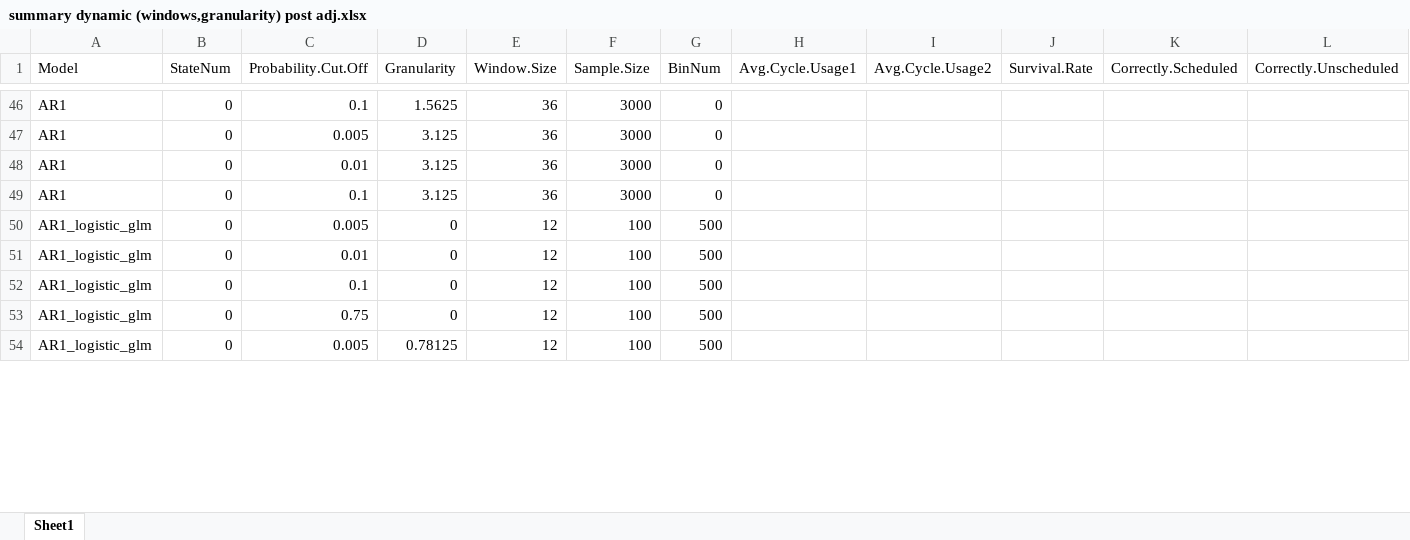
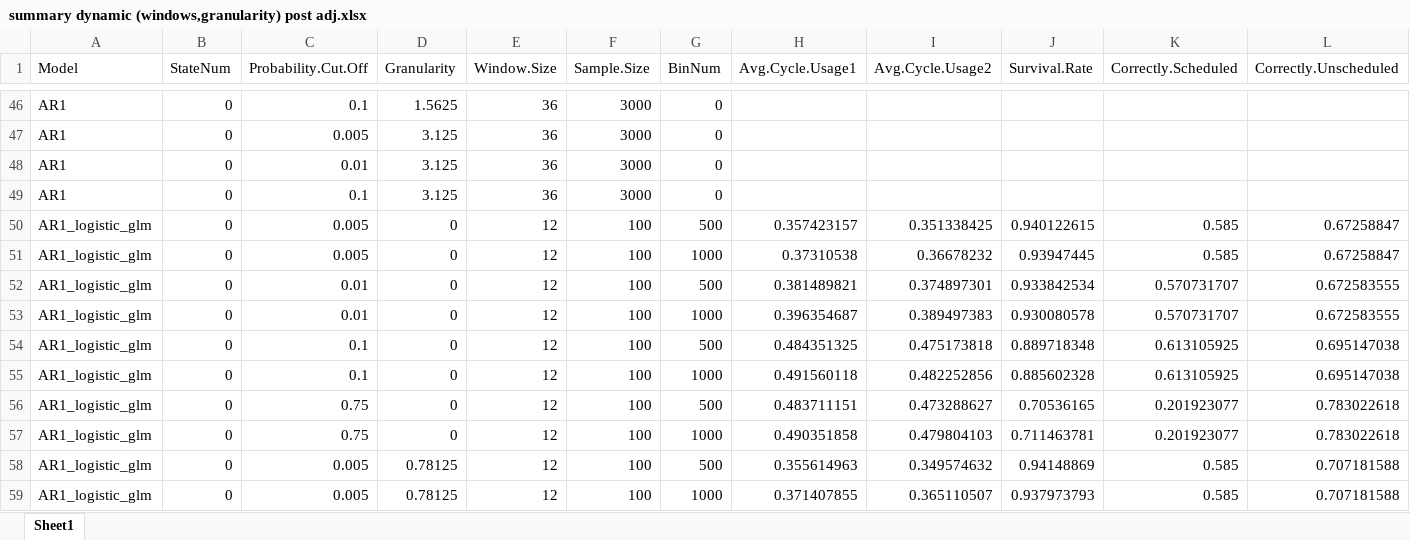
Before and after one commit to carlonlv/SSD-Benchmark-Analysis, an Excel workbook: ForegroundJobScheduler/results/Nonoverlapping windows/summary dynamic (windows,granularity) post adj.xlsx, sheet Sheet1, drawn as a sheet; only a part is shown, gaps mark what is left out; values as stored, in another font and other column widths than the file's, no borders; addresses are those after the commit; the diff covers the shown part only; the diff names each change by its address in the sheet, - before the commit and + after, or states it on an @@ line.

```diff
--- a/ForegroundJobScheduler/results/Nonoverlapping windows/summary dynamic (windows,granularity) post adj.xlsx (sheet Sheet1)
+++ b/ForegroundJobScheduler/results/Nonoverlapping windows/summary dynamic (windows,granularity) post adj.xlsx (sheet Sheet1)
-H50 (Avg.Cycle.Usage1): (empty)
+H50 (Avg.Cycle.Usage1): 0.357423157
-I50 (Avg.Cycle.Usage2): (empty)
+I50 (Avg.Cycle.Usage2): 0.351338425
-J50 (Survival.Rate): (empty)
+J50 (Survival.Rate): 0.940122615
-K50 (Correctly.Scheduled): (empty)
+K50 (Correctly.Scheduled): 0.585
-L50 (Correctly.Unscheduled): (empty)
+L50 (Correctly.Unscheduled): 0.67258847
+row 51: AR1_logistic_glm | 0 | 0.005 | 0 | 12 | 100 | 1000 | 0.37310538 | 0.36678232 | 0.93947445 | 0.585 | 0.67258847
-H52 (Avg.Cycle.Usage1): (empty)
+H52 (Avg.Cycle.Usage1): 0.381489821
-I52 (Avg.Cycle.Usage2): (empty)
+I52 (Avg.Cycle.Usage2): 0.374897301
-J52 (Survival.Rate): (empty)
+J52 (Survival.Rate): 0.933842534
-K52 (Correctly.Scheduled): (empty)
+K52 (Correctly.Scheduled): 0.570731707
-L52 (Correctly.Unscheduled): (empty)
+L52 (Correctly.Unscheduled): 0.672583555
+row 53: AR1_logistic_glm | 0 | 0.01 | 0 | 12 | 100 | 1000 | 0.396354687 | 0.389497383 | 0.930080578 | 0.570731707 | 0.672583555
-H54 (Avg.Cycle.Usage1): (empty)
+H54 (Avg.Cycle.Usage1): 0.484351325
-I54 (Avg.Cycle.Usage2): (empty)
+I54 (Avg.Cycle.Usage2): 0.475173818
-J54 (Survival.Rate): (empty)
+J54 (Survival.Rate): 0.889718348
-K54 (Correctly.Scheduled): (empty)
+K54 (Correctly.Scheduled): 0.613105925
-L54 (Correctly.Unscheduled): (empty)
+L54 (Correctly.Unscheduled): 0.695147038
+row 55: AR1_logistic_glm | 0 | 0.1 | 0 | 12 | 100 | 1000 | 0.491560118 | 0.482252856 | 0.885602328 | 0.613105925 | 0.695147038
-H56 (Avg.Cycle.Usage1): (empty)
+H56 (Avg.Cycle.Usage1): 0.483711151
-I56 (Avg.Cycle.Usage2): (empty)
+I56 (Avg.Cycle.Usage2): 0.473288627
-J56 (Survival.Rate): (empty)
+J56 (Survival.Rate): 0.70536165
-K56 (Correctly.Scheduled): (empty)
+K56 (Correctly.Scheduled): 0.201923077
-L56 (Correctly.Unscheduled): (empty)
+L56 (Correctly.Unscheduled): 0.783022618
+row 57: AR1_logistic_glm | 0 | 0.75 | 0 | 12 | 100 | 1000 | 0.490351858 | 0.479804103 | 0.711463781 | 0.201923077 | 0.783022618
-H58 (Avg.Cycle.Usage1): (empty)
+H58 (Avg.Cycle.Usage1): 0.355614963
-I58 (Avg.Cycle.Usage2): (empty)
+I58 (Avg.Cycle.Usage2): 0.349574632
-J58 (Survival.Rate): (empty)
+J58 (Survival.Rate): 0.94148869
-K58 (Correctly.Scheduled): (empty)
+K58 (Correctly.Scheduled): 0.585
-L58 (Correctly.Unscheduled): (empty)
+L58 (Correctly.Unscheduled): 0.707181588
+row 59: AR1_logistic_glm | 0 | 0.005 | 0.78125 | 12 | 100 | 1000 | 0.371407855 | 0.365110507 | 0.937973793 | 0.585 | 0.707181588
```
Also changed, not shown: 27 added rows, 32 removed rows, 32 moved rows and 135 edited cells elsewhere in this sheet, ForegroundJobScheduler/results/Nonoverlapping windows/summary disjoint (windows,granularity).xlsx, ForegroundJobScheduler/results/Nonoverlapping windows/summary dynamic (windows,granularity).xlsx.
